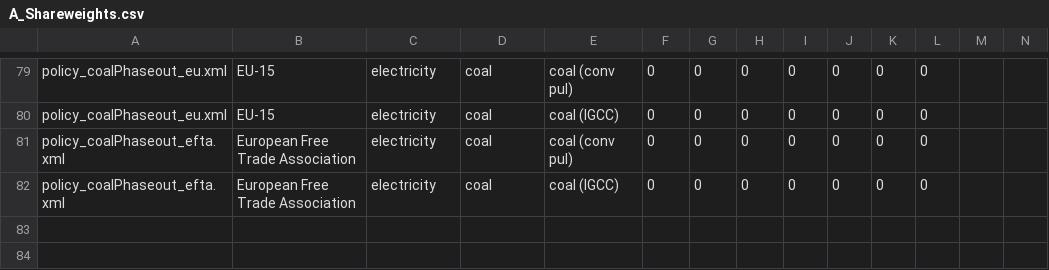
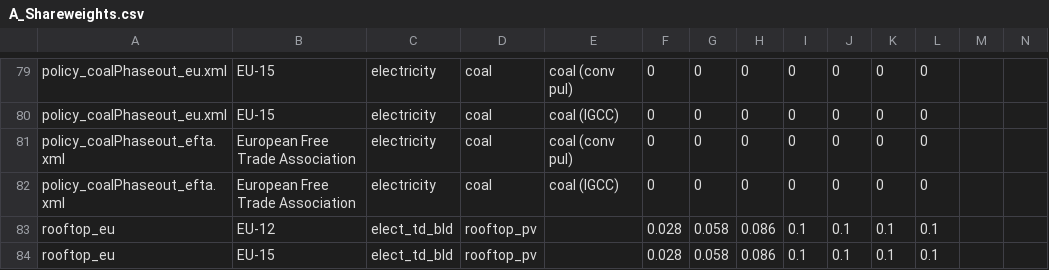
Before and after one commit to russellhz/gcam-core, a CSV file: input/gcamdata/inst/extdata/policy/A_Shareweights.csv, drawn as a sheet; only a part is shown, gaps mark what is left out; rows hold the shown columns only; the diff names each change by its address in the sheet, - before the commit and + after, or states it on an @@ line.

```diff
--- a/input/gcamdata/inst/extdata/policy/A_Shareweights.csv
+++ b/input/gcamdata/inst/extdata/policy/A_Shareweights.csv
+row 83: rooftop_eu | EU-12 | elect_td_bld | rooftop_pv |  | 0.028 | 0.058 | 0.086 | 0.1 | 0.1 | 0.1 | 0.1
+row 84: rooftop_eu | EU-15 | elect_td_bld | rooftop_pv |  | 0.028 | 0.058 | 0.086 | 0.1 | 0.1 | 0.1 | 0.1
```
Also changed, not shown: input/gcamdata/inst/extdata/policy/A_CCap_Constraint.csv, input/gcamdata/inst/extdata/policy/A_CTax.csv, 13 other files.
